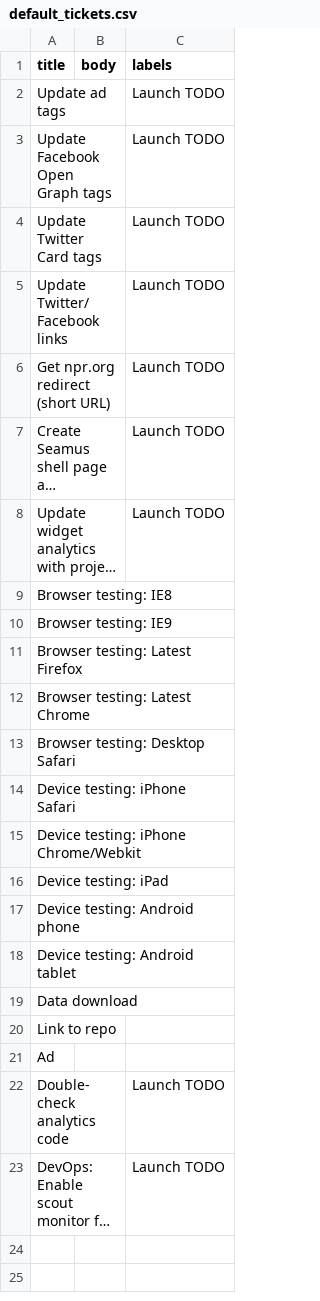
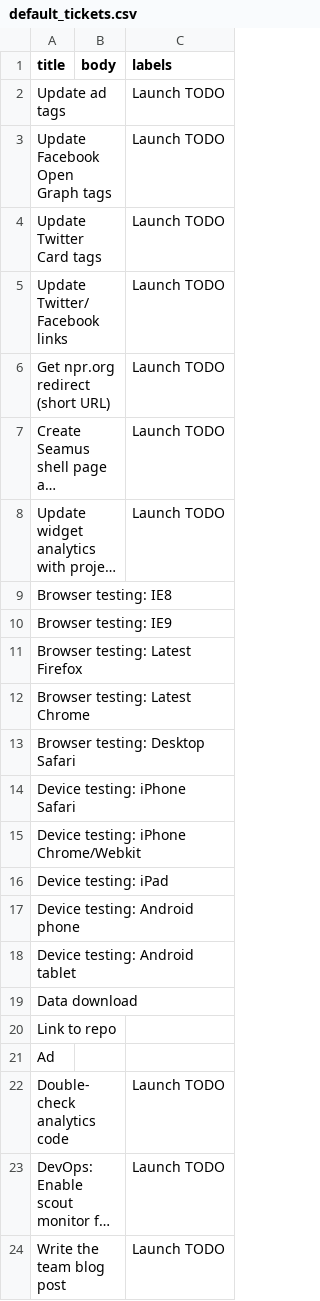
Before and after one commit to nprapps/app-template, a CSV file: etc/default_tickets.csv, drawn as a sheet; long unchanged cells end in …; the diff names each change by its address in the sheet, - before the commit and + after, or states it on an @@ line.

Commit message:
Add blog post default ticket. Close #178.

```diff
--- a/etc/default_tickets.csv
+++ b/etc/default_tickets.csv
+row 24: Write the team blog post |  | Launch TODO
```
Also changed, not shown: 1 other file.
